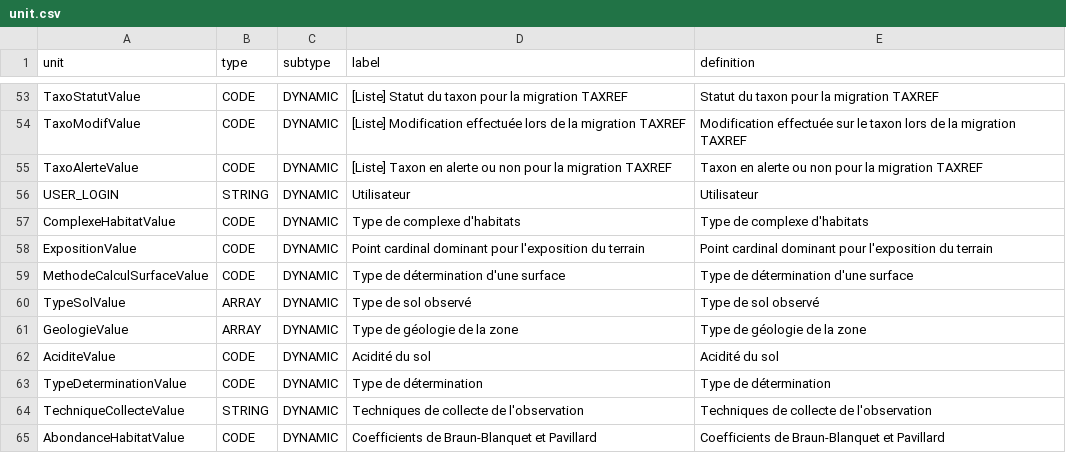
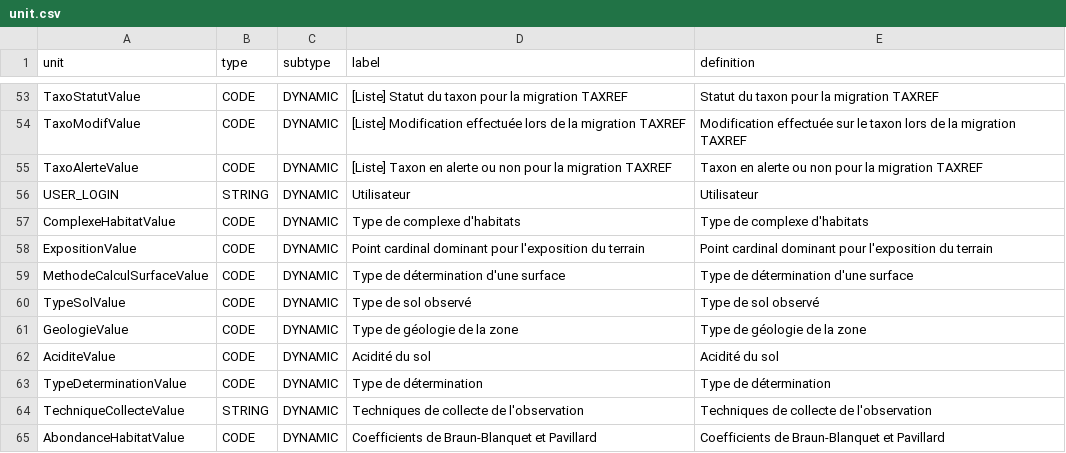
Before and after one commit to SINP-GINCO/ginco, a CSV file: database/init/metadata/unit.csv, drawn as a sheet; only a part is shown, gaps mark what is left out.

```diff
--- a/database/init/metadata/unit.csv
+++ b/database/init/metadata/unit.csv
@@ -59,4 +59,4 @@ ExpositionValue;CODE;DYNAMIC;Point cardinal dominant pour l'exposition du terrai
 MethodeCalculSurfaceValue;CODE;DYNAMIC;Type de détermination d'une surface;Type de détermination d'une surface
-TypeSolValue;ARRAY;DYNAMIC;Type de sol observé;Type de sol observé
-GeologieValue;ARRAY;DYNAMIC;Type de géologie de la zone;Type de géologie de la zone
+TypeSolValue;CODE;DYNAMIC;Type de sol observé;Type de sol observé
+GeologieValue;CODE;DYNAMIC;Type de géologie de la zone;Type de géologie de la zone
 AciditeValue;CODE;DYNAMIC;Acidité du sol;Acidité du sol
```
Also changed, not shown: tools/stations-final-UTF8.csv, 4 other files.
